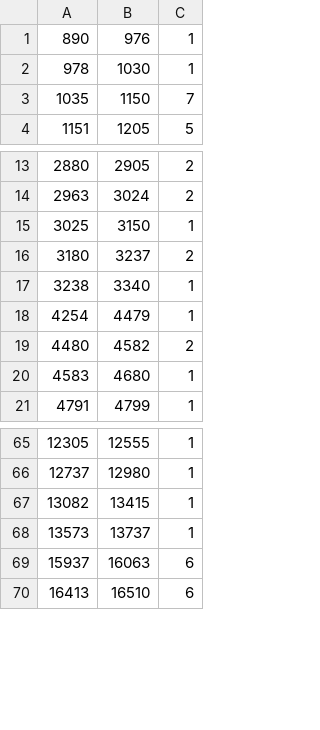
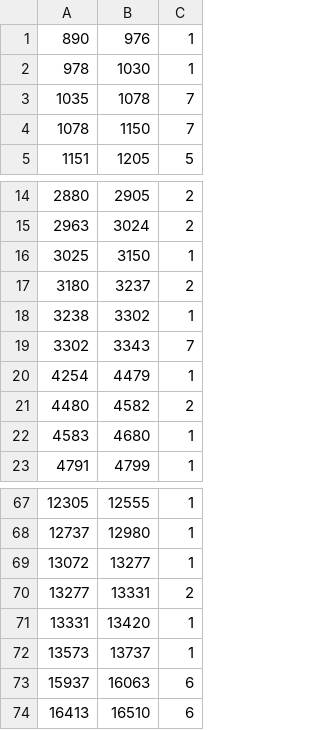
Before and after one commit to tomdec/climbing-technique-detector, a CSV file: data/labels/7 Key Techniques to Master in Climbing (with Huge Announcement!).csv, drawn as a sheet; only a part is shown, gaps mark what is left out.

Commit message:
Data/extract segment landmarks
* hep extraction from video's

* segment extraction and evaluation script

* place video in center of monitor while extracting

* split scenes

* correct labels and evaluate segment landmarks

* generate image db from accepted segments

* generate hpe-dnn dataset from images

* improve hpe dnn preprocessing

* refactor + config of draw estimations

* config labels and reuse keypoint draw logic

* move to package

* connect related landmarks

```diff
--- a/data/labels/7 Key Techniques to Master in Climbing (with Huge Announcement!).csv
+++ b/data/labels/7 Key Techniques to Master in Climbing (with Huge Announcement!).csv
@@ -2,3 +2,4 @@
 978,1030,1
-1035,1150,7
+1035,1078,7
+1078,1150,7
 1151,1205,5
@@ -16,3 +17,4 @@
 3180,3237,2
-3238,3340,1
+3238,3302,1
+3302,3343,7
 4254,4479,1
@@ -66,3 +68,5 @@
 12737,12980,1
-13082,13415,1
+13072,13277,1
+13277,13331,2
+13331,13420,1
 13573,13737,1
```
Also changed, not shown: 49 other files.
